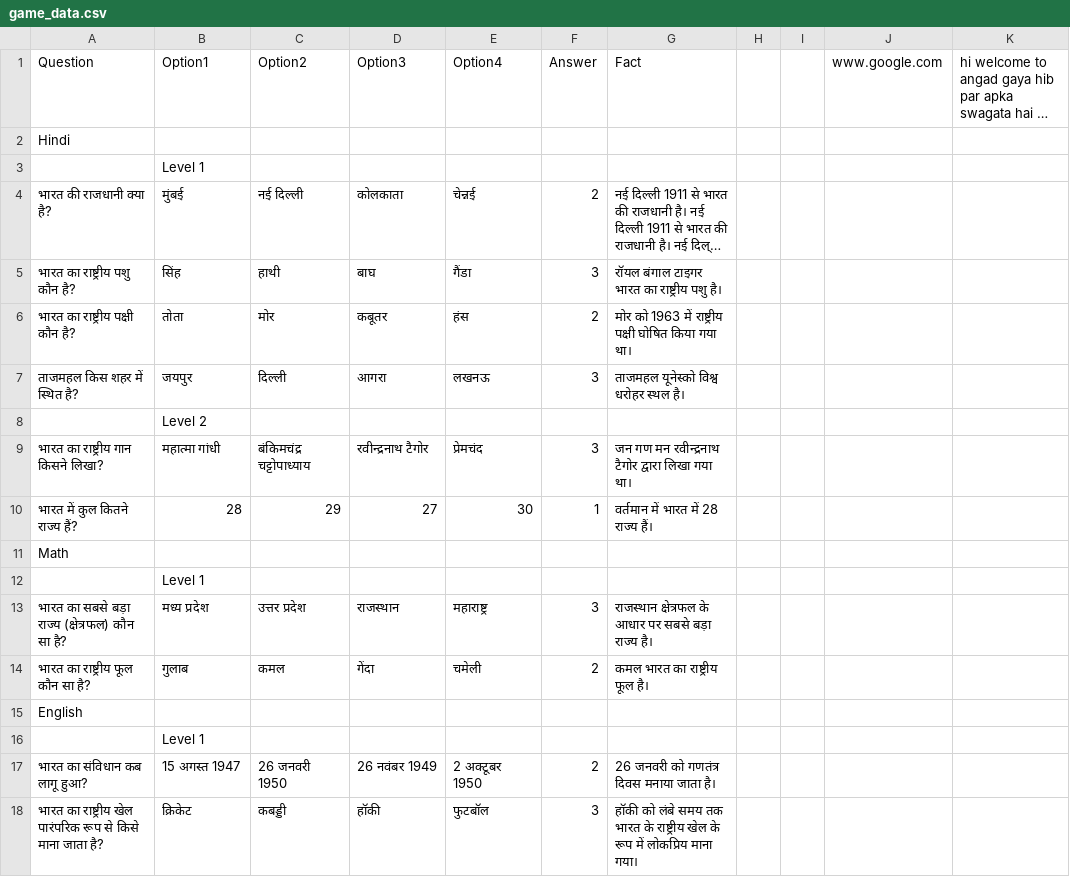
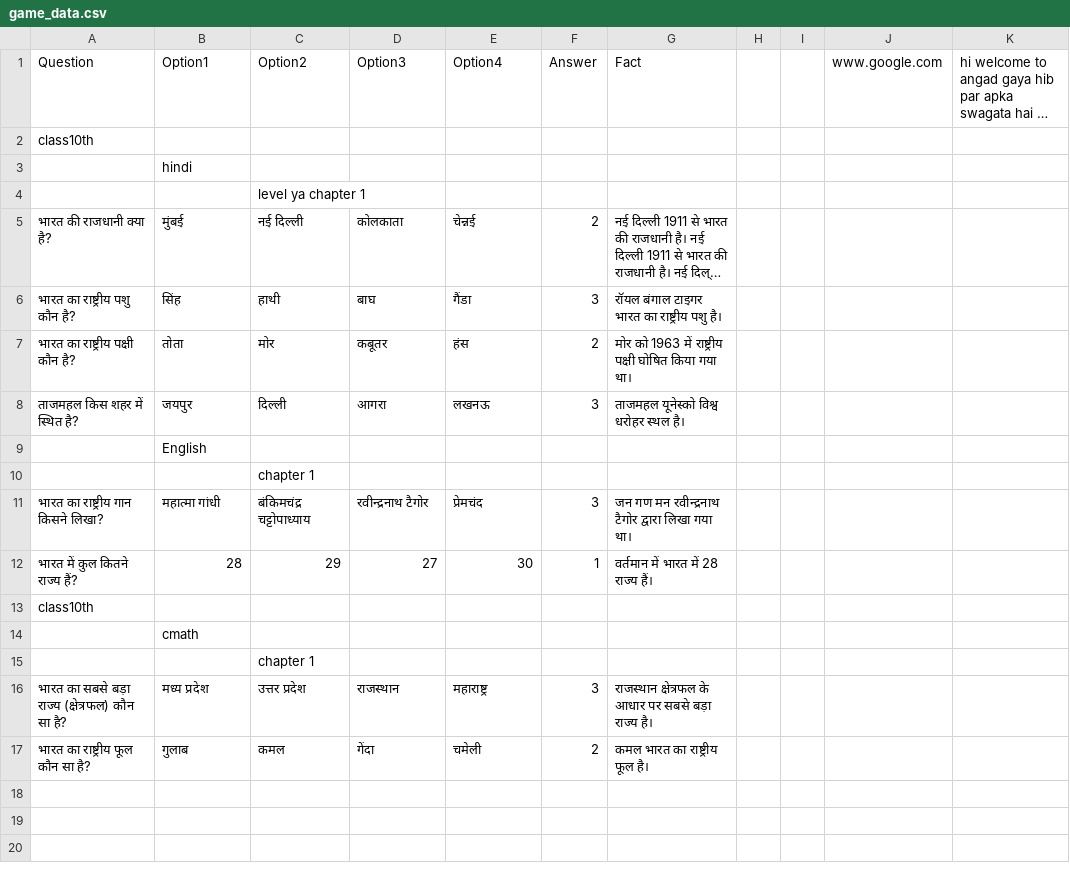
Before and after one commit to angad9125040-arch/GK, a CSV file: game_data.csv, drawn as a sheet; long unchanged cells end in …; removed rows and columns are numbered as before the commit, all else as after; the diff names each change by its address in the sheet, - before the commit and + after, or states it on an @@ line.

```diff
--- a/game_data.csv
+++ b/game_data.csv
-A2 (Question): Hindi
+A2 (Question): class10th
-B3 (Option1): Level 1
+B3 (Option1): hindi
+row 4:  |  | level ya chapter 1
-B9 (Option1): Level 2
+B9 (Option1): English
+row 10:  |  | chapter 1
-A13 (Question): Math
+A13 (Question): class10th
-B14 (Option1): Level 1
+B14 (Option1): cmath
+row 15:  |  | chapter 1
-row 15: English
-row 16:  | Level 1
-row 17: भारत का संविधान कब लागू हुआ? | 15 अगस्त 1947 | 26 जनवरी 1950 | 26 नवंबर 1949 | 2 अक्टूबर 1950 | 2 | 26 जनवरी को गणतंत्र दिवस मनाया जाता है।
-row 18: भारत का राष्ट्रीय खेल पारंपरिक रूप से किसे माना जाता है? | क्रिकेट | कबड्डी | हॉकी | फुटबॉल | 3 | हॉकी को लंबे समय तक भारत के राष्ट्रीय खेल के रूप में लोकप्रिय माना गया।
```
